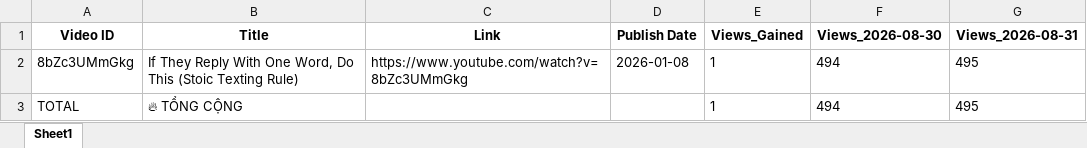
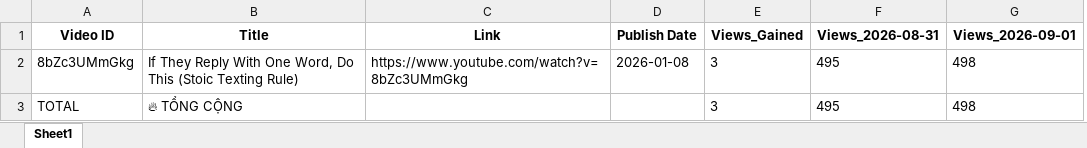
Before and after one commit to queen10022004-create/daily-views, an Excel workbook: report_views_increased.xlsx, sheet Sheet1, drawn as a sheet; values as stored, in another font and other column widths than the file's, no borders; removed rows and columns are numbered as before the commit, all else as after; the diff names each change by its address in the sheet, - before the commit and + after, or states it on an @@ line.

```diff
--- a/report_views_increased.xlsx (sheet Sheet1)
+++ b/report_views_increased.xlsx (sheet Sheet1)
-column F (Views_2026-08-30), rows 2-3: 494 | 494
+column G (Views_2026-09-01), rows 2-3: 498 | 498
-E2:E3 (Views_Gained): 1
+E2:E3 (Views_Gained): 3
```
Also changed, not shown: history_stoicether.xlsx.
